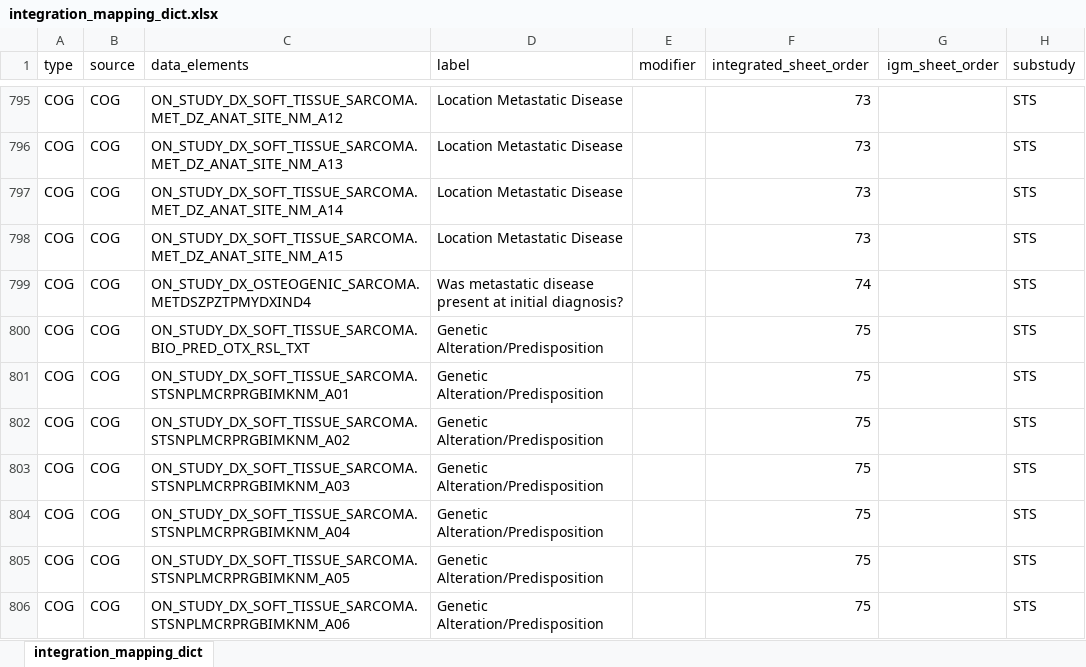
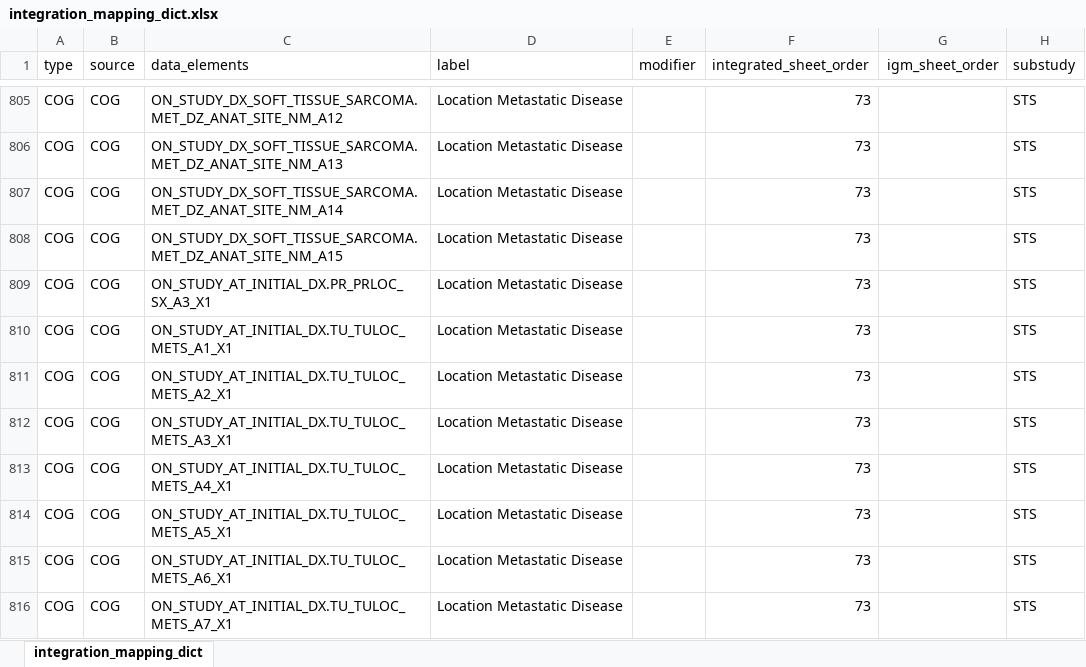
Before and after one commit to CBIIT/ChildhoodCancerDataInitiative-MCI_JSON2TSV, an Excel workbook: src/integration_mapping_dict.xlsx, sheet integration_mapping_dict, drawn as a sheet; only a part is shown, gaps mark what is left out; the shorter side is filled out with more unchanged rows; values as stored, in another font and other column widths than the file's, no borders; the diff covers the shown part only; the diff names each change by its address in the sheet, - before the commit and + after, or states it on an @@ line.

Commit message:
add feat and update dict

```diff
--- a/src/integration_mapping_dict.xlsx (sheet integration_mapping_dict)
+++ b/src/integration_mapping_dict.xlsx (sheet integration_mapping_dict)
+row 809: COG | COG | ON_STUDY_AT_INITIAL_DX.PR_PRLOC_SX_A3_X1 | Location Metastatic Disease |  | 73 |  | STS
+row 810: COG | COG | ON_STUDY_AT_INITIAL_DX.TU_TULOC_METS_A1_X1 | Location Metastatic Disease |  | 73 |  | STS
+row 811: COG | COG | ON_STUDY_AT_INITIAL_DX.TU_TULOC_METS_A2_X1 | Location Metastatic Disease |  | 73 |  | STS
+row 812: COG | COG | ON_STUDY_AT_INITIAL_DX.TU_TULOC_METS_A3_X1 | Location Metastatic Disease |  | 73 |  | STS
+row 813: COG | COG | ON_STUDY_AT_INITIAL_DX.TU_TULOC_METS_A4_X1 | Location Metastatic Disease |  | 73 |  | STS
+row 814: COG | COG | ON_STUDY_AT_INITIAL_DX.TU_TULOC_METS_A5_X1 | Location Metastatic Disease |  | 73 |  | STS
+row 815: COG | COG | ON_STUDY_AT_INITIAL_DX.TU_TULOC_METS_A6_X1 | Location Metastatic Disease |  | 73 |  | STS
+row 816: COG | COG | ON_STUDY_AT_INITIAL_DX.TU_TULOC_METS_A7_X1 | Location Metastatic Disease |  | 73 |  | STS
```
Also changed, not shown: 92 added rows, 49 removed rows, 27 moved rows, 5 edited cells and cell formats elsewhere in this sheet, 1 other file.
